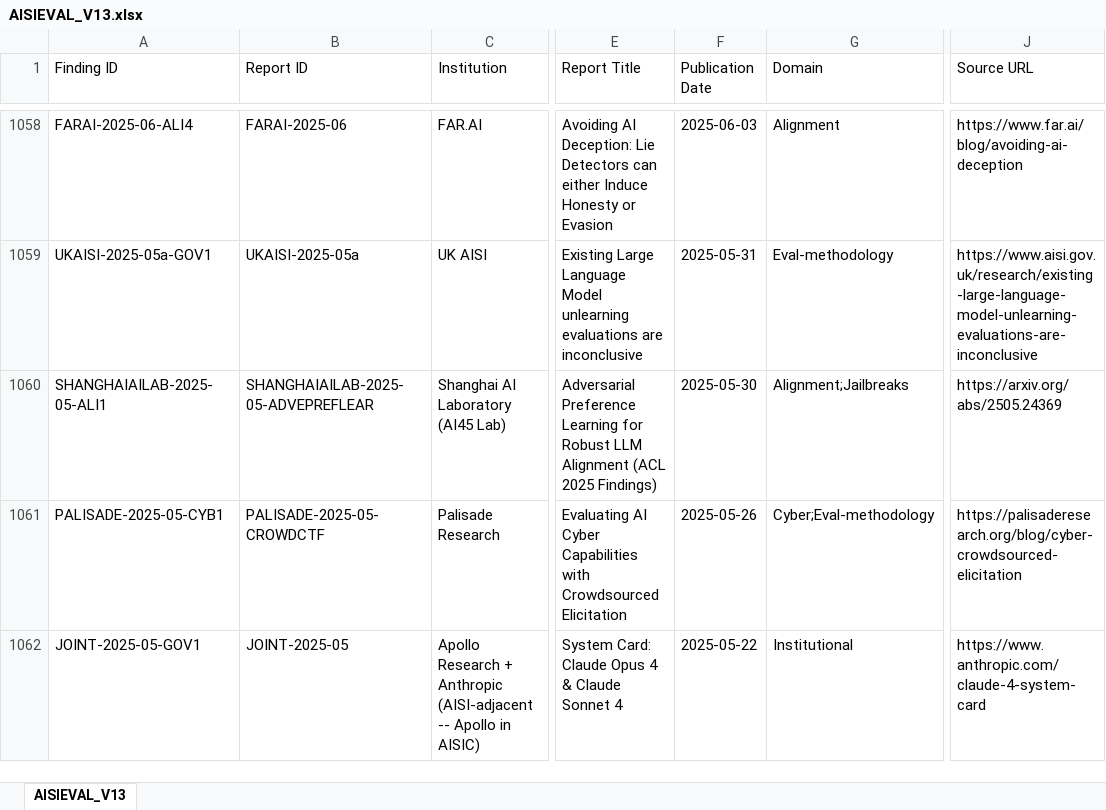
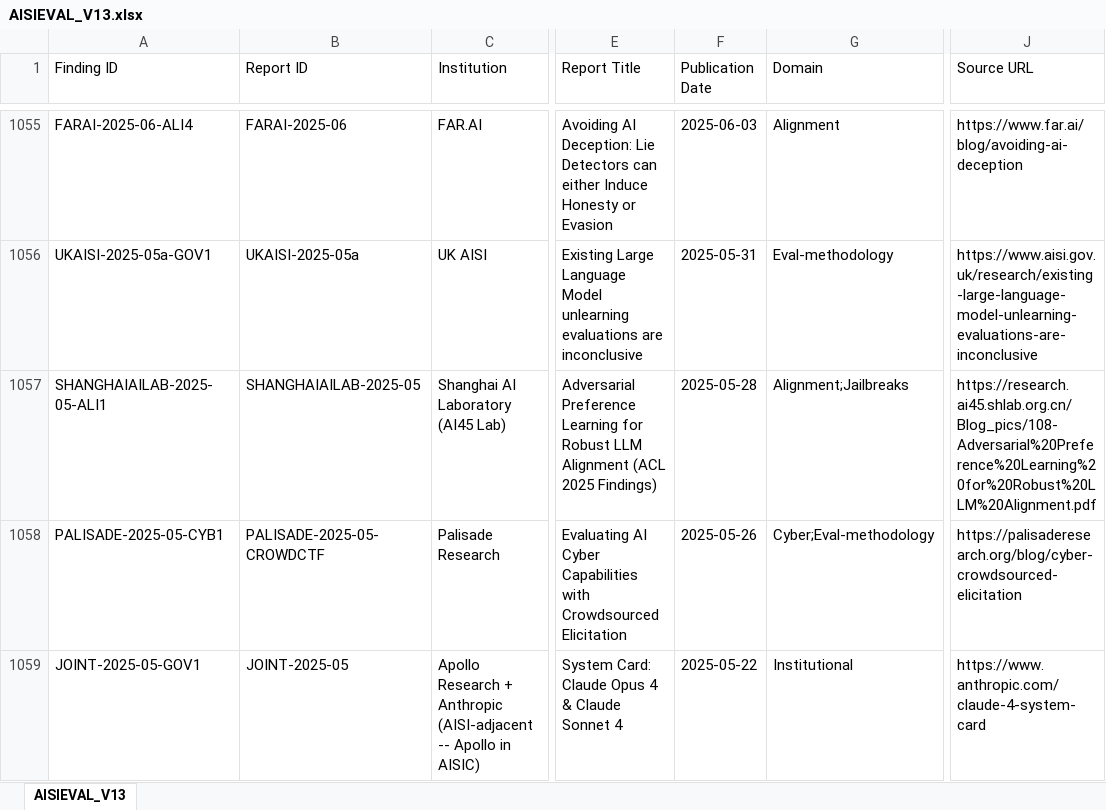
Before and after one commit to KUNALSINGH9373/evaluating-the-evaluators, an Excel workbook: research/dataset/AISIEVAL_V13.xlsx, sheet AISIEVAL_V13, drawn as a sheet; only a part is shown, gaps mark what is left out; values as stored, in another font and other column widths than the file's, no borders; addresses are those after the commit; the diff covers the shown part only; the diff names each change by its address in the sheet, - before the commit and + after, or states it on an @@ line.

Commit message:
Sync the published artifact: workbook, rulebook and changed scripts
research/dataset/AISIEVAL_V13.xlsx and research/protocol/v11_RULEBOOK.md
still carried the 1,144-finding corpus. Both now byte-identical to the
working copies, and the artifact reads 1,140 findings in 458 reports.

```diff
--- a/research/dataset/AISIEVAL_V13.xlsx (sheet AISIEVAL_V13)
+++ b/research/dataset/AISIEVAL_V13.xlsx (sheet AISIEVAL_V13)
-B1057 (Report ID): SHANGHAIAILAB-2025-05-ADVEPREFLEAR
+B1057 (Report ID): SHANGHAIAILAB-2025-05
-F1057 (Publication Date): 2025-05-30
+F1057 (Publication Date): 2025-05-28
-J1057 (Source URL): https://arxiv.org/abs/2505.24369
+J1057 (Source URL): https://research.ai45.shlab.org.cn/Blog_pics/108-Adversarial%20Preference%20Learning%20for%20Robust%20LLM%20Alignment.pdf
```
Also changed, not shown: 15 added rows, 19 removed rows and 17 edited cells elsewhere in this sheet, 1 other file.
